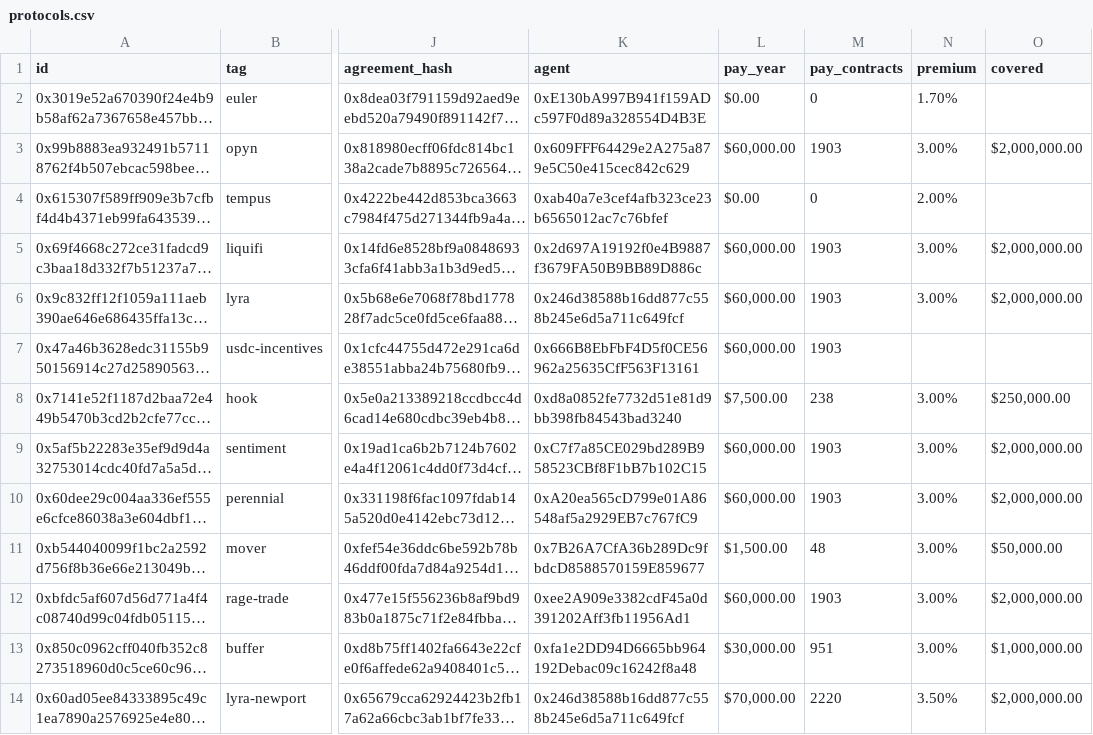
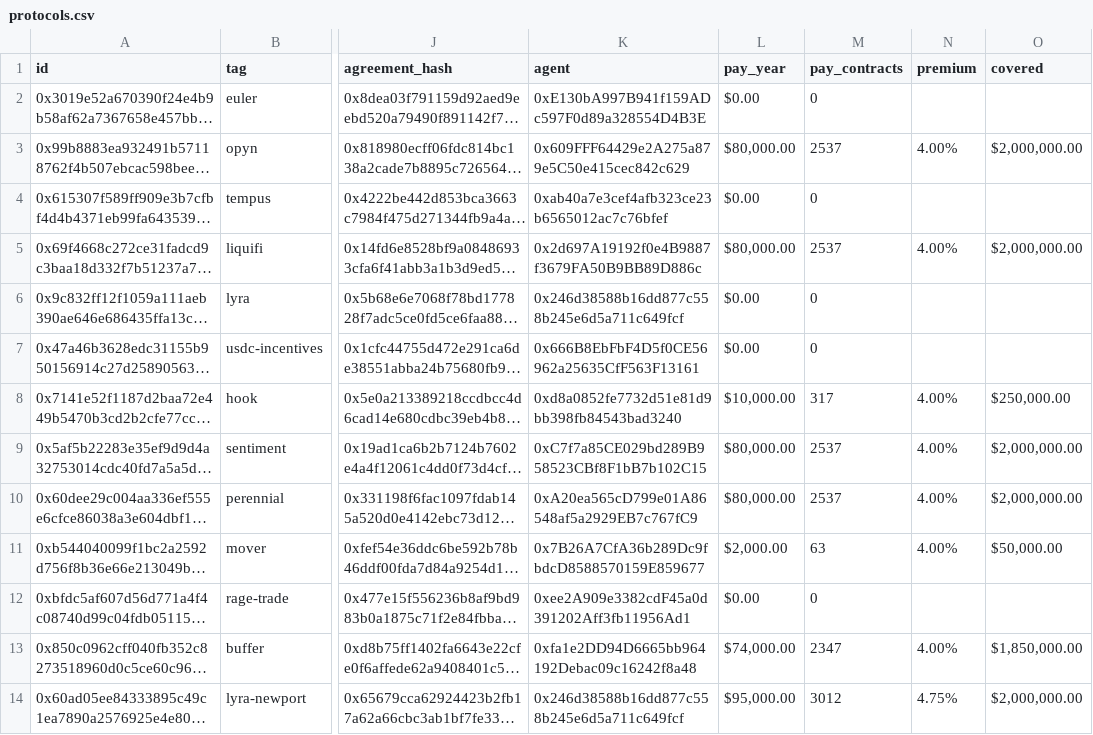
Before and after one commit to sherlock-protocol/sherlock-v2-indexer, a CSV file: meta/protocols.csv, drawn as a sheet; only a part is shown, gaps mark what is left out; long unchanged cells end in …; the diff covers the shown part only; the diff names each change by its address in the sheet, - before the commit and + after, or states it on an @@ line.

```diff
--- a/meta/protocols.csv
+++ b/meta/protocols.csv
-N2 (premium): 1.70%
+N2 (premium): (empty)
-L3 (pay_year): $60,000.00
+L3 (pay_year): $80,000.00
-M3 (pay_contracts): 1903
+M3 (pay_contracts): 2537
-N3 (premium): 3.00%
+N3 (premium): 4.00%
-N4 (premium): 2.00%
+N4 (premium): (empty)
-L5 (pay_year): $60,000.00
+L5 (pay_year): $80,000.00
-M5 (pay_contracts): 1903
+M5 (pay_contracts): 2537
-N5 (premium): 3.00%
+N5 (premium): 4.00%
-L6:L7 (pay_year): $60,000.00
+L6:L7 (pay_year): $0.00
-M6:M7 (pay_contracts): 1903
+M6:M7 (pay_contracts): 0
-N6 (premium): 3.00%
+N6 (premium): (empty)
-O6 (covered): $2,000,000.00
+O6 (covered): (empty)
-L8 (pay_year): $7,500.00
+L8 (pay_year): $10,000.00
-M8 (pay_contracts): 238
+M8 (pay_contracts): 317
-N8:N11 (premium): 3.00%
+N8:N11 (premium): 4.00%
-L9:L10 (pay_year): $60,000.00
+L9:L10 (pay_year): $80,000.00
-M9:M10 (pay_contracts): 1903
+M9:M10 (pay_contracts): 2537
-L11 (pay_year): $1,500.00
+L11 (pay_year): $2,000.00
-M11 (pay_contracts): 48
+M11 (pay_contracts): 63
-L12 (pay_year): $60,000.00
+L12 (pay_year): $0.00
-M12 (pay_contracts): 1903
+M12 (pay_contracts): 0
-N12 (premium): 3.00%
+N12 (premium): (empty)
-O12 (covered): $2,000,000.00
+O12 (covered): (empty)
-L13 (pay_year): $30,000.00
+L13 (pay_year): $74,000.00
-M13 (pay_contracts): 951
+M13 (pay_contracts): 2347
-N13 (premium): 3.00%
+N13 (premium): 4.00%
-O13 (covered): $1,000,000.00
+O13 (covered): $1,850,000.00
-L14 (pay_year): $70,000.00
+L14 (pay_year): $95,000.00
-M14 (pay_contracts): 2220
+M14 (pay_contracts): 3012
-N14 (premium): 3.50%
+N14 (premium): 4.75%
```
Also changed, not shown: 14 edited cells elsewhere in this file, meta/tvl_history.csv.
